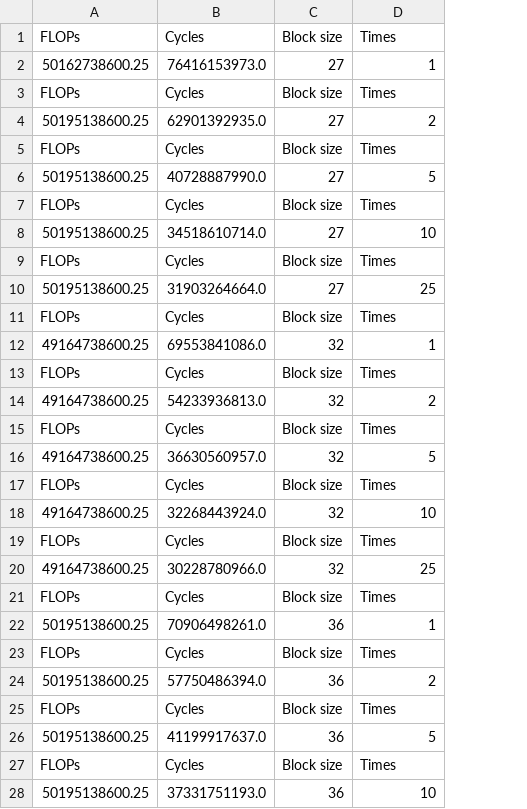
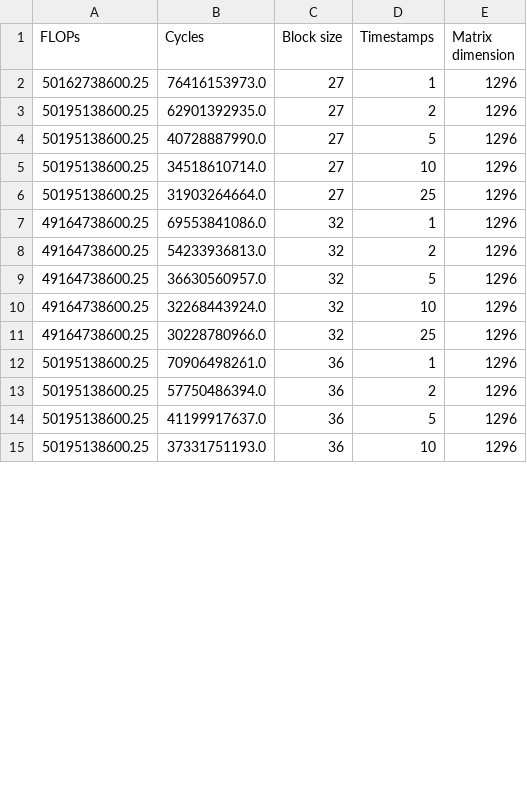
Before and after one commit to PKliska/ASL-project, a CSV file: testing_infra/performance_metrics.csv, drawn as a sheet; only a part is shown; removed rows and columns are numbered as before the commit, all else as after; the diff covers the shown part only; the diff names each change by its address in the sheet, - before the commit and + after, or states it on an @@ line.

Commit message:
feat(infra): Add heatmap generation for skewed

```diff
--- a/testing_infra/performance_metrics.csv
+++ b/testing_infra/performance_metrics.csv
+column E (Matrix dimension), rows 2-15: all 1296
-D1: Times
+D1: Timestamps
-row 3: FLOPs | Cycles | Block size | Times
-row 5: FLOPs | Cycles | Block size | Times
-row 7: FLOPs | Cycles | Block size | Times
-row 9: FLOPs | Cycles | Block size | Times
-row 11: FLOPs | Cycles | Block size | Times
-row 13: FLOPs | Cycles | Block size | Times
-row 15: FLOPs | Cycles | Block size | Times
-row 17: FLOPs | Cycles | Block size | Times
-row 19: FLOPs | Cycles | Block size | Times
-row 21: FLOPs | Cycles | Block size | Times
-row 23: FLOPs | Cycles | Block size | Times
-row 25: FLOPs | Cycles | Block size | Times
-row 27: FLOPs | Cycles | Block size | Times
```
Also changed, not shown: 31 removed rows elsewhere in this file, 2 other files.
